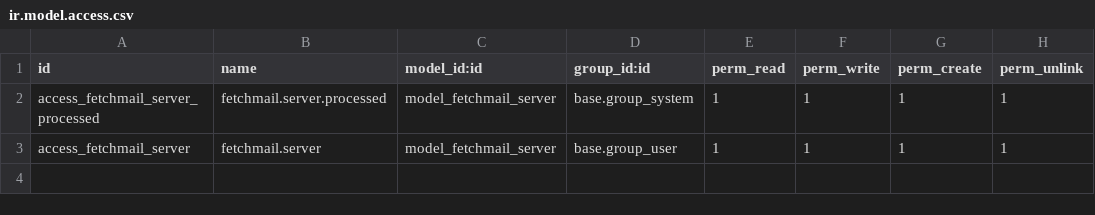
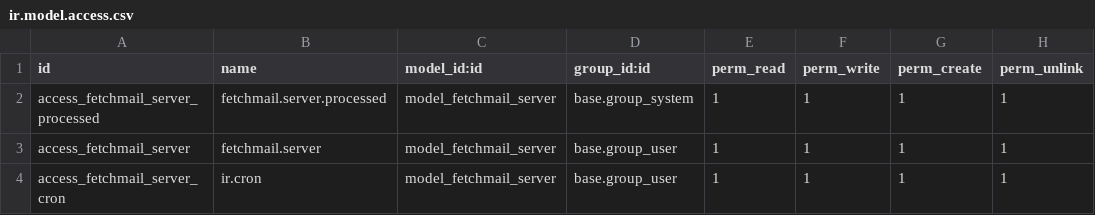
Before and after one commit to vertelab/odoo-mail, a CSV file: friendly_fetchmail/security/ir.model.access.csv, drawn as a sheet.

Commit message:
fix to security

```diff
--- a/friendly_fetchmail/security/ir.model.access.csv
+++ b/friendly_fetchmail/security/ir.model.access.csv
@@ -3 +3,2 @@ access_fetchmail_server_processed,fetchmail.server.processed,model_fetchmail_ser
 access_fetchmail_server,fetchmail.server,model_fetchmail_server,base.group_user,1,1,1,1
+access_fetchmail_server_cron,ir.cron,model_fetchmail_server,base.group_user,1,1,1,1
```
